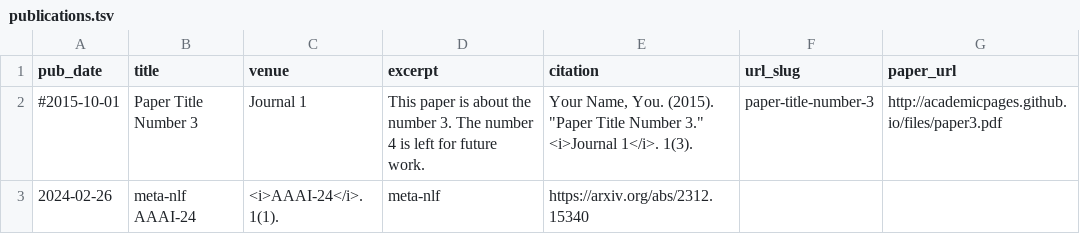
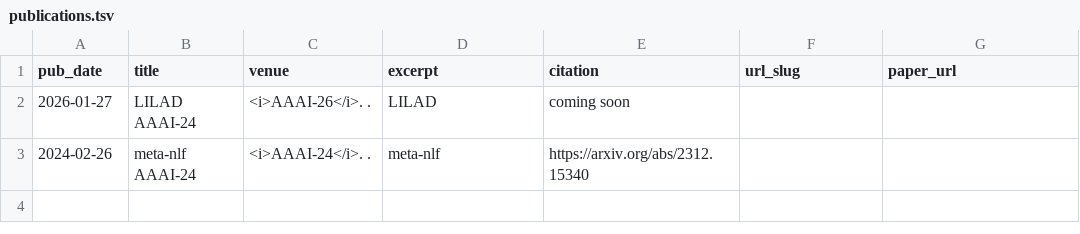
Before and after one commit to amitjena1992/amitjena1992.github.io, a TSV file: markdown_generator/publications.tsv, drawn as a sheet.

```diff
--- a/markdown_generator/publications.tsv
+++ b/markdown_generator/publications.tsv
@@ -1,3 +1,3 @@
 pub_date	title	venue	excerpt	citation	url_slug	paper_url
-#2015-10-01	Paper Title Number 3	Journal 1	This paper is about the number 3. The number 4 is left for future work.	Your Name, You. (2015). "Paper Title Number 3." <i>Journal 1</i>. 1(3).	paper-title-number-3	http://academicpages.github.io/files/paper3.pdf
-2024-02-26	meta-nlf    AAAI-24	 <i>AAAI-24</i>. 1(1).	meta-nlf	https://arxiv.org/abs/2312.15340
+2026-01-27	LILAD   AAAI-24	 <i>AAAI-26</i>. .	LILAD	coming soon
+2024-02-26	meta-nlf    AAAI-24	 <i>AAAI-24</i>. .	meta-nlf	https://arxiv.org/abs/2312.15340
```
Also changed, not shown: 2 other files.
